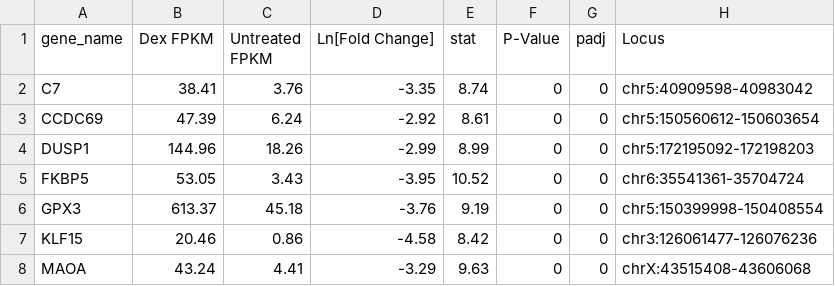
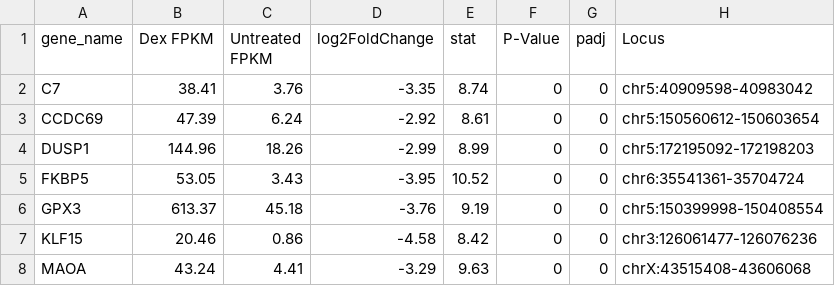
Before and after one commit to Gogotchuri/GRGs-in-ASM-cells, a TSV file: config/original_genes.tsv, drawn as a sheet; only a part is shown.

Commit message:
Plots and original gene adjustments
Signed-off-by: Ilia Gogotchuri <ilia.gogotchuri0@gmail.com>

```diff
--- a/config/original_genes.tsv
+++ b/config/original_genes.tsv
@@ -1,2 +1,2 @@
-gene_name	Dex FPKM	Untreated FPKM	Ln[Fold Change]	stat	P-Value	padj	Locus
+gene_name	Dex FPKM	Untreated FPKM	log2FoldChange	stat	P-Value	padj	Locus
 C7	38.41	3.76	-3.35	8.74	0	0	chr5:40909598-40983042
```
Also changed, not shown: 6 other files.
